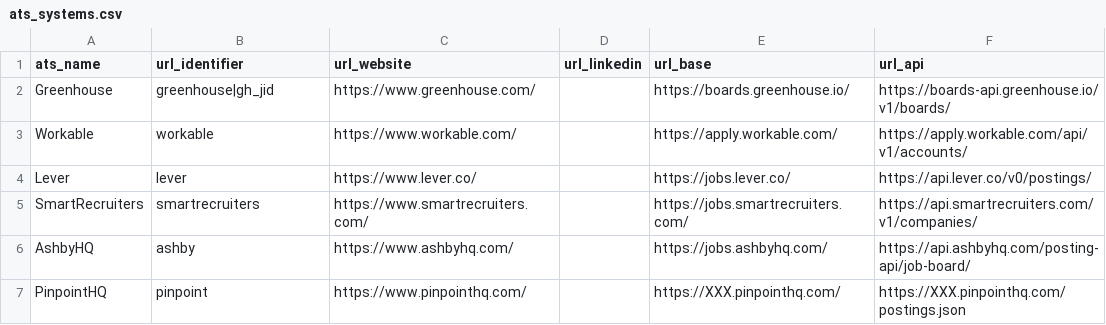
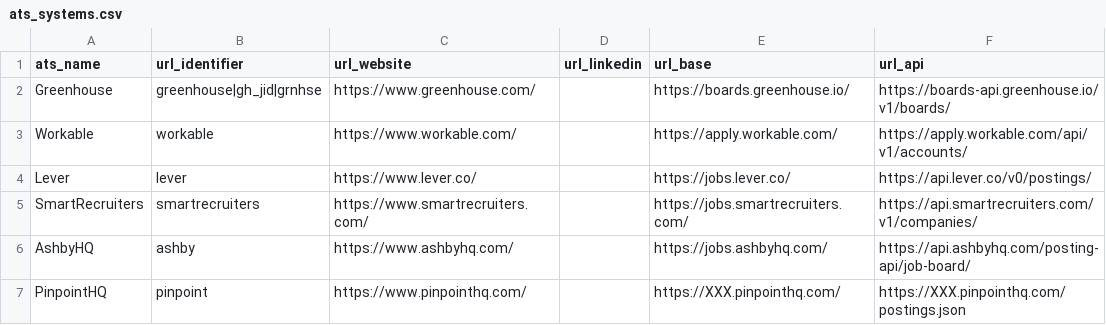
Before and after one commit to Ches-ctrl/Cheddar, a CSV file: storage/csv/ats_systems.csv, drawn as a sheet; only a part is shown; the diff names each change by its address in the sheet, - before the commit and + after, or states it on an @@ line.

Commit message:
update ats.url_identifiers

```diff
--- a/storage/csv/ats_systems.csv
+++ b/storage/csv/ats_systems.csv
-B2 (url_identifier): greenhouse|gh_jid
+B2 (url_identifier): greenhouse|gh_jid|grnhse
```
